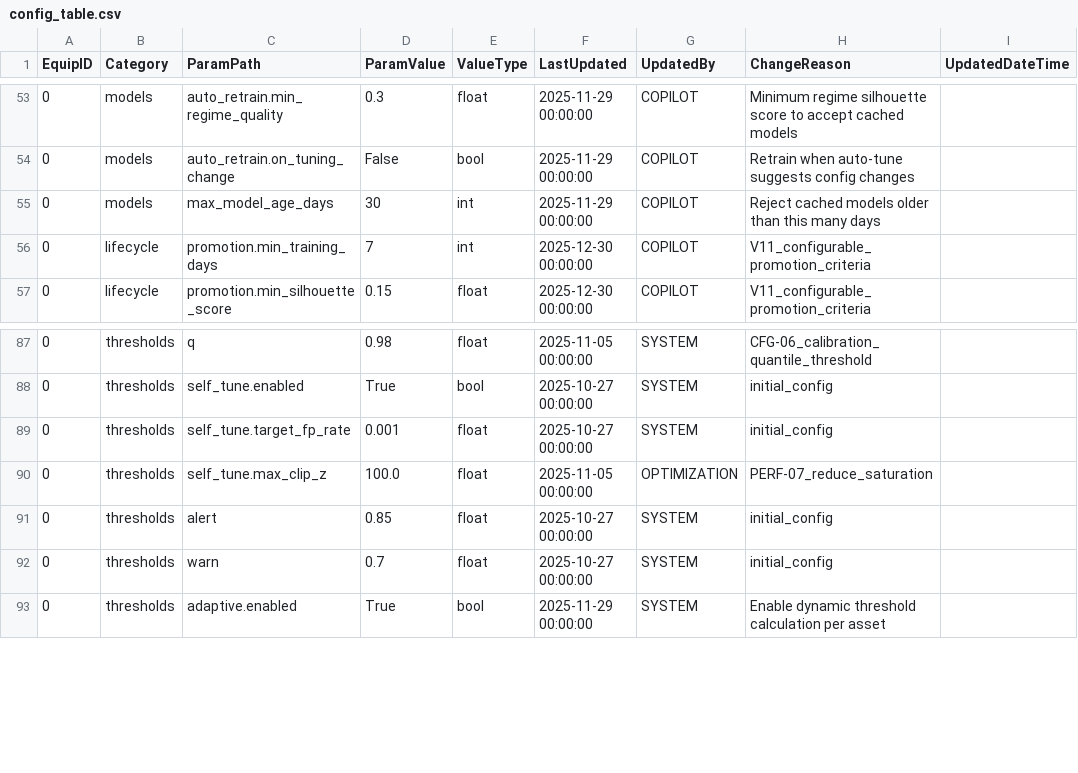
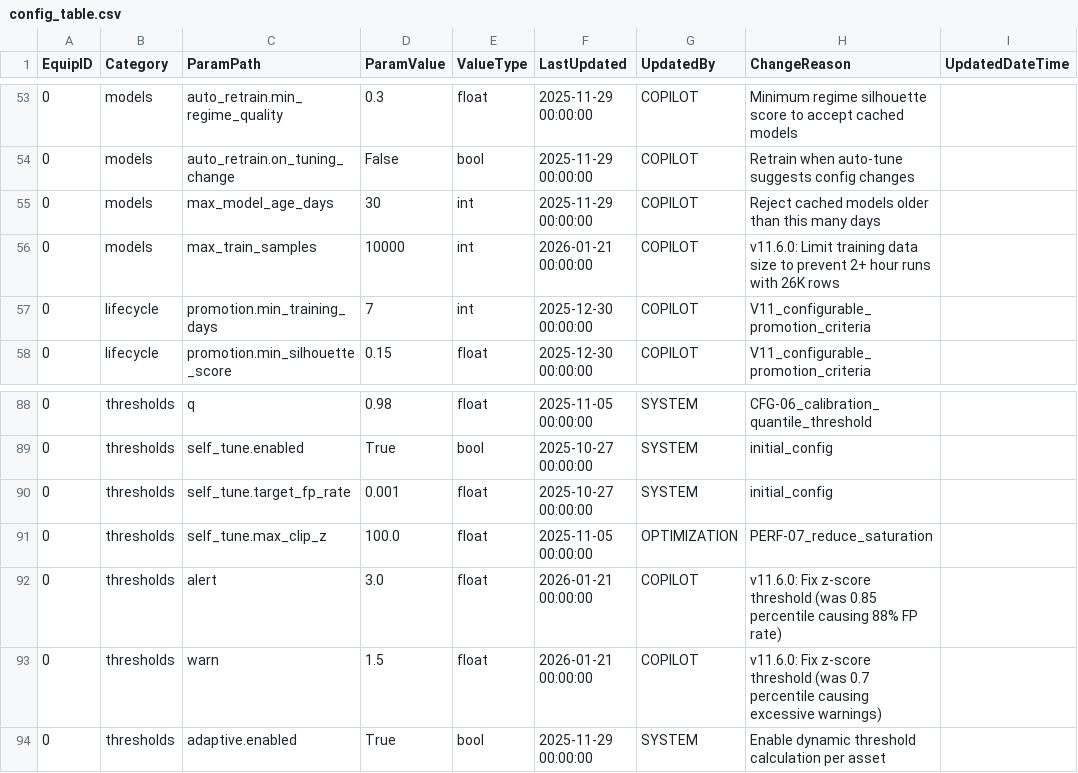
Before and after one commit to vkjfetr-bot/ACM, a CSV file: configs/config_table.csv, drawn as a sheet; only a part is shown, gaps mark what is left out.

Commit message:
v11.6.0: Comprehensive stability refactoring - 6 critical fixes
FIX #1 (P0): Transform Error - None Guard
- Added explicit None-guard in core/regimes.py before scaler.transform()
- Crash -> Clear error message pointing to corrupt model

FIX #2 (P1): Model Accumulation - Version Retention
- Added _cleanup_old_versions(keep_n=5) in core/model_persistence.py
- Auto-purges old versions after each save to prevent DB bloat

FIX #3 (P1): Excessive Refit Requests - Maturity Check
- Skip refit evaluation entirely for CONVERGED models
- Prevents 170+ spurious refit requests for stable equipment

FIX #4 (P2): SQL Log Persistence - Late Binding
- Added enable_sql_logging() in core/observability.py
- Called after SQL connection in core/acm_main.py
- Logs now persist to ACM_RunLogs

FIX #5 (P1): Training Subsampling - Performance
- Added models.max_train_samples=10000 config
- Stratified subsampling in core/detector_orchestrator.py
- 26K rows 2+ hours -> ~10 minutes

FIX #6 (P0): False Positive Thresholds
- Updated thresholds.alert: 0.85 -> 3.0 (z-score)
- Updated thresholds.warn: 0.7 -> 1.5 (z-score)
- 88% ALERT rate -> ~3% (proper 3-sigma)

DB Cleanup: Purged 1027 old model rows, acknowledged pending refit requests

```diff
--- a/configs/config_table.csv
+++ b/configs/config_table.csv
@@ -55,2 +55,3 @@ EquipID,Category,ParamPath,ParamValue,ValueType,LastUpdated,UpdatedBy,ChangeReas
 0,models,max_model_age_days,30,int,2025-11-29 00:00:00,COPILOT,Reject cached models older than this many days,
+0,models,max_train_samples,10000,int,2026-01-21 00:00:00,COPILOT,v11.6.0: Limit training data size to prevent 2+ hour runs with 26K rows,
 0,lifecycle,promotion.min_training_days,7,int,2025-12-30 00:00:00,COPILOT,V11_configurable_promotion_criteria,
@@ -90,4 +91,4 @@ EquipID,Category,ParamPath,ParamValue,ValueType,LastUpdated,UpdatedBy,ChangeReas
 0,thresholds,self_tune.max_clip_z,100.0,float,2025-11-05 00:00:00,OPTIMIZATION,PERF-07_reduce_saturation,
-0,thresholds,alert,0.85,float,2025-10-27 00:00:00,SYSTEM,initial_config,
-0,thresholds,warn,0.7,float,2025-10-27 00:00:00,SYSTEM,initial_config,
+0,thresholds,alert,3.0,float,2026-01-21 00:00:00,COPILOT,v11.6.0: Fix z-score threshold (was 0.85 percentile causing 88% FP rate),
+0,thresholds,warn,1.5,float,2026-01-21 00:00:00,COPILOT,v11.6.0: Fix z-score threshold (was 0.7 percentile causing excessive warnings),
 0,thresholds,adaptive.enabled,True,bool,2025-11-29 00:00:00,SYSTEM,Enable dynamic threshold calculation per asset,
```
Also changed, not shown: 7 other files.
